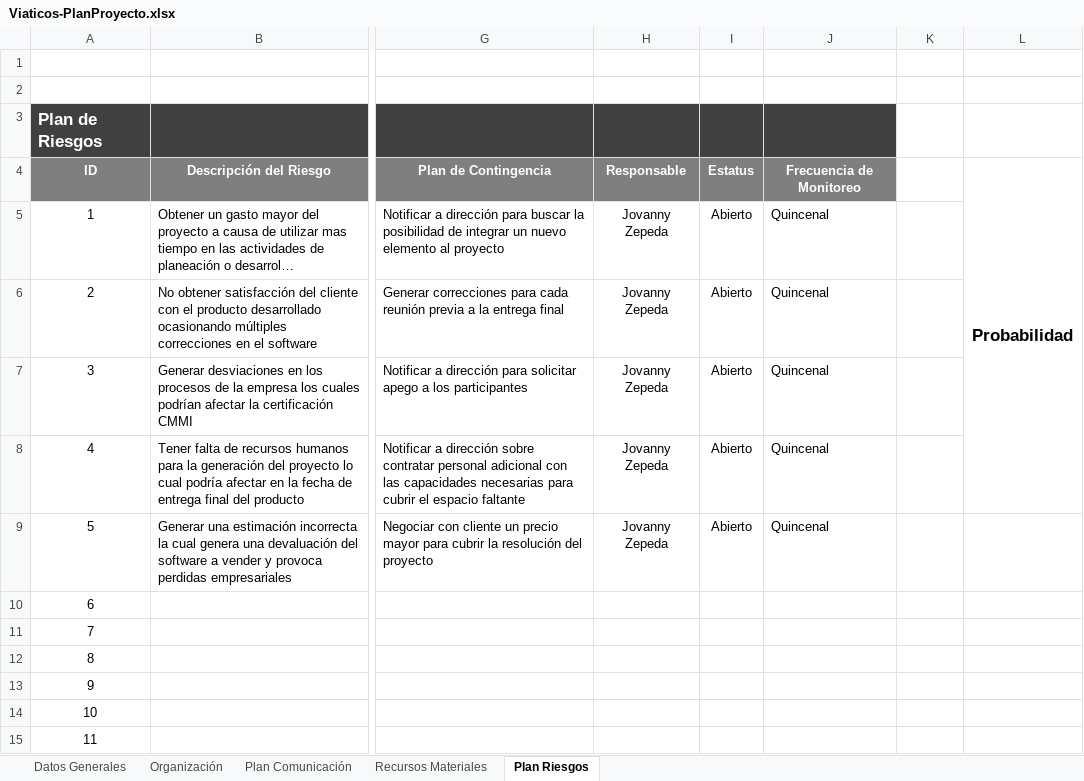
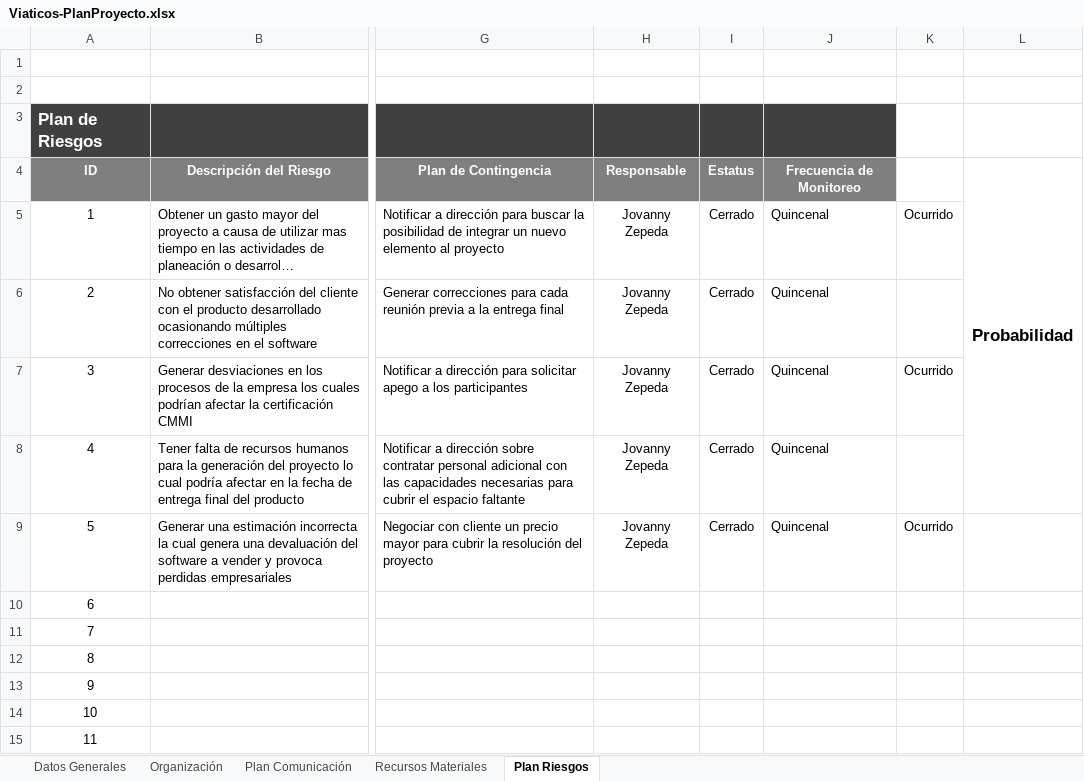
Before and after one commit to jovannyzepeda/Bisoltec, an Excel workbook: Proyectos/Viaticos/02. Planeación/Viaticos-PlanProyecto.xlsx, sheet Plan Riesgos, drawn as a sheet; only a part is shown, gaps mark what is left out; long unchanged cells end in …; values as stored, in another font and other column widths than the file's, no borders; charts and pictures not drawn; the diff names each change by its address in the sheet, - before the commit and + after, or states it on an @@ line.

```diff
--- a/Proyectos/Viaticos/02. Planeación/Viaticos-PlanProyecto.xlsx (sheet Plan Riesgos)
+++ b/Proyectos/Viaticos/02. Planeación/Viaticos-PlanProyecto.xlsx (sheet Plan Riesgos)
-I5:I9: Abierto
+I5:I9: Cerrado
-K5: (empty)
+K5: Ocurrido
-K7: (empty)
+K7: Ocurrido
-K9: (empty)
+K9: Ocurrido
```
Also changed, not shown: charts or pictures, Organizacional/06. Medición y Monitoreo/2016/Acciones_Correctivas-2016.xlsx.
